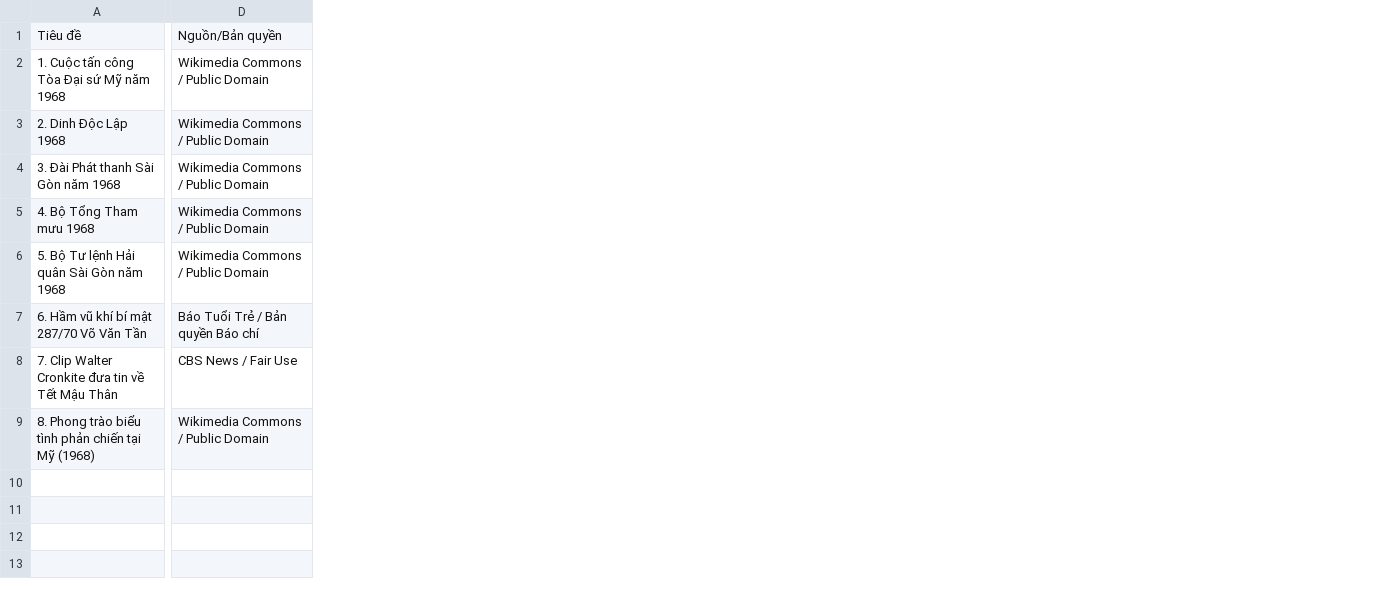
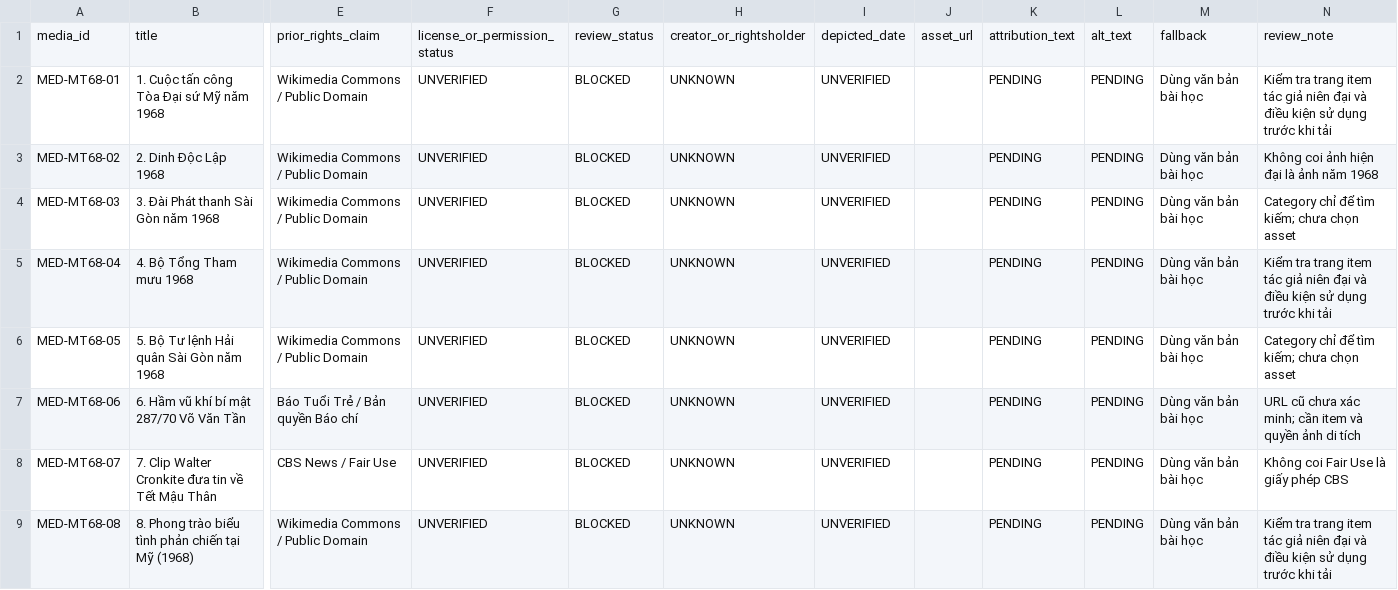
Before and after one commit to dotruc1526/suchill, a CSV file: docs/content/DETAILED-MEDIA-CATALOG.csv, drawn as a sheet; only a part is shown, gaps mark what is left out; removed rows and columns are numbered as before the commit, all else as after; rows hold the shown columns only; the diff names each change by its address in the sheet, - before the commit and + after, or states it on an @@ line.

Commit message:
docs(content): correct PR21 claims, quiz sources and review gates

```diff
--- a/docs/content/DETAILED-MEDIA-CATALOG.csv
+++ b/docs/content/DETAILED-MEDIA-CATALOG.csv
+column A, rows 2-9: MED-MT68-01 | MED-MT68-02 | MED-MT68-03 | MED-MT68-04 | MED-MT68-05 | MED-MT68-06 | MED-MT68-07 | MED-MT68-08
+column F, rows 2-9: all UNVERIFIED
+column G, rows 2-9: all BLOCKED
+column H, rows 2-9: all UNKNOWN
+column I, rows 2-9: all UNVERIFIED
+column J, empty
+column K, rows 2-9: all PENDING
+column L, rows 2-9: all PENDING
+column M, rows 2-9: all Dùng văn bản bài học
+column N, rows 2-9: Kiểm tra trang item tác giả niên đại và điều kiện sử dụng trước khi tải | Không coi ảnh hiện đại là ảnh năm 1968 | Category chỉ để tìm kiếm; chưa chọn asset | Kiểm tra trang item tác giả niên đại và điều kiện sử dụng trước khi tải | Category chỉ để tìm kiếm; chưa chọn asset | URL cũ chưa xác minh; cần item và quyền ảnh di tích | Không coi Fair Use là giấy phép CBS | Kiểm tra trang item tác giả niên đại và điều kiện sử dụng trước khi tải
-row 1: Tiêu đề | Nguồn/Bản quyền
+row 1: media_id | title | prior_rights_claim | license_or_permission_status | review_status | creator_or_rightsholder | depicted_date | asset_url | attribution_text | alt_text | fallback | review_note
```
Also changed, not shown: docs/content/MEDIA-DATABASE-KCCM.csv, 22 other files.
